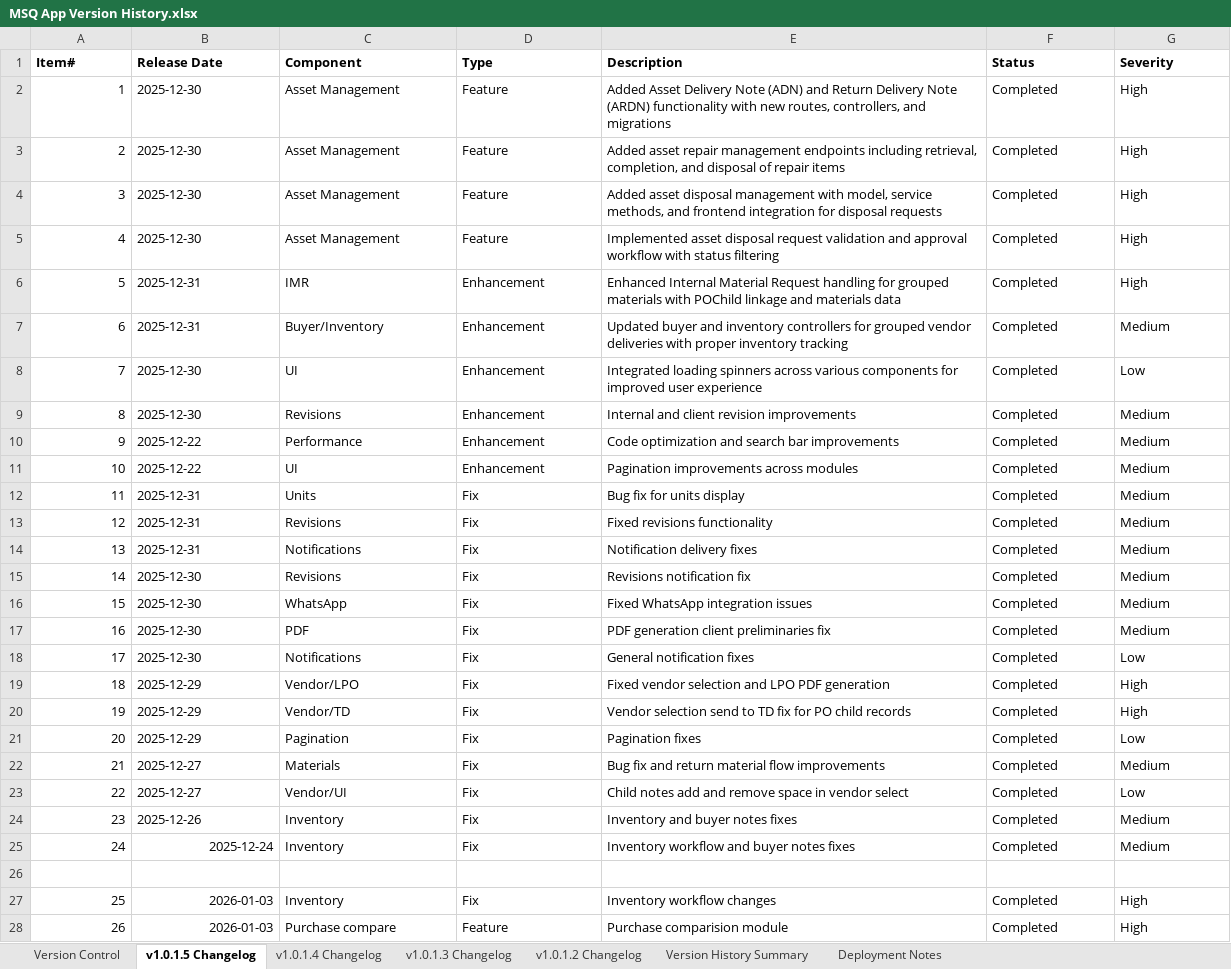
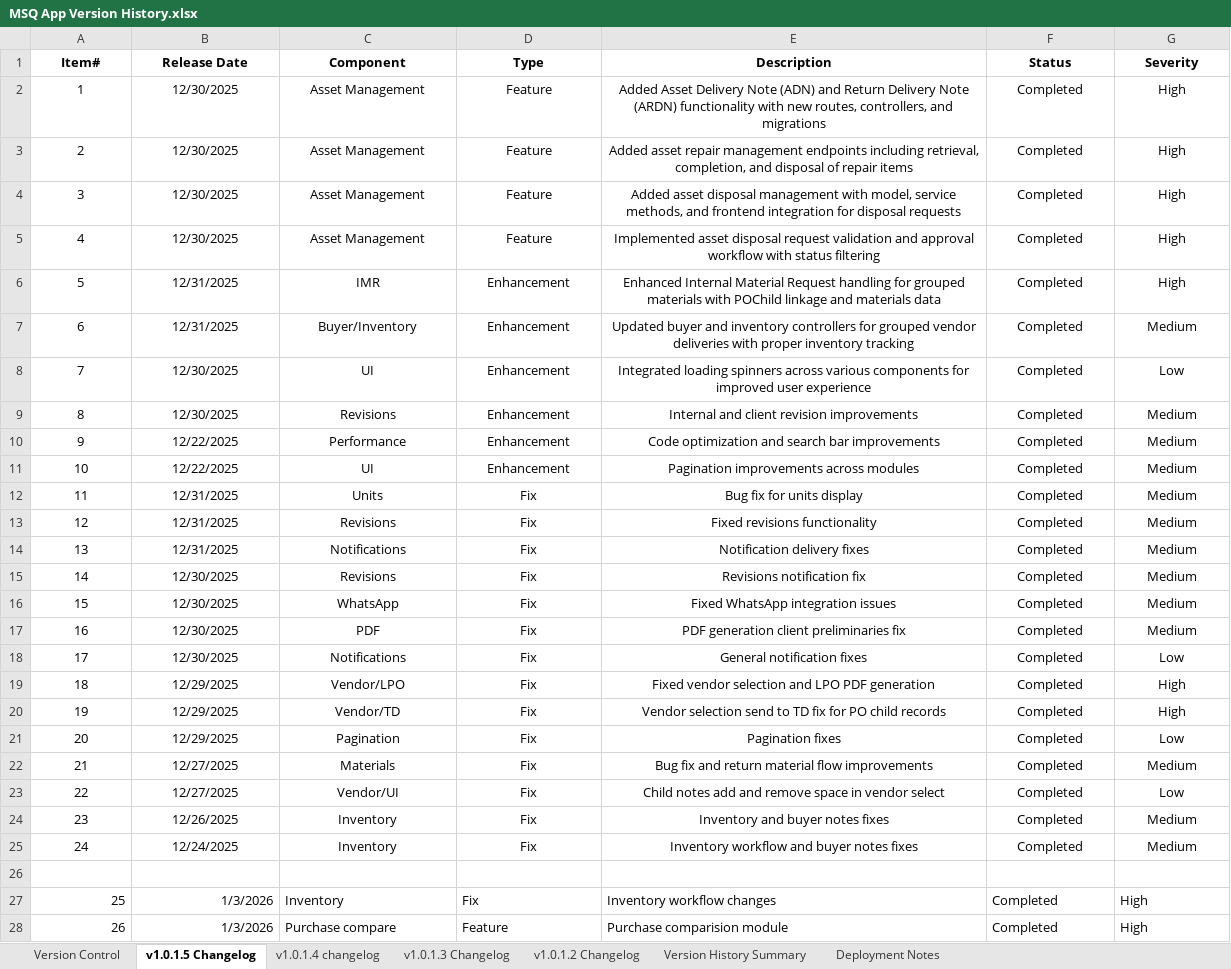
Before and after one commit to redlitmus-in/MeterSquare, an Excel workbook: MSQ App Version History.xlsx, sheet v1.0.1.5 Changelog, drawn as a sheet; only a part is shown; values as stored, in another font and other column widths than the file's, no borders; the diff covers the shown part only; the diff names each change by its address in the sheet, - before the commit and + after, or states it on an @@ line.

```diff
--- a/MSQ App Version History.xlsx (sheet v1.0.1.5 Changelog)
+++ b/MSQ App Version History.xlsx (sheet v1.0.1.5 Changelog)
-sheet tab: v1.0.1.4 Changelog
+sheet tab: v1.0.1.4 changelog
-A1:G1 alignment: left
+A1:G1 alignment: center
-A2:A24 alignment: right
+A2:A24 alignment: center
-B2:B5 (Release Date): 2025-12-30
+B2:B5 (Release Date): 12/30/2025
-B2:G24 alignment: left
+B2:G24 alignment: center
-B6:B7 (Release Date): 2025-12-31
+B6:B7 (Release Date): 12/31/2025
-B8:B9 (Release Date): 2025-12-30
+B8:B9 (Release Date): 12/30/2025
-B10:B11 (Release Date): 2025-12-22
+B10:B11 (Release Date): 12/22/2025
-B12:B14 (Release Date): 2025-12-31
+B12:B14 (Release Date): 12/31/2025
-B15:B18 (Release Date): 2025-12-30
+B15:B18 (Release Date): 12/30/2025
-B19:B21 (Release Date): 2025-12-29
+B19:B21 (Release Date): 12/29/2025
-B22:B23 (Release Date): 2025-12-27
+B22:B23 (Release Date): 12/27/2025
-B24 (Release Date): 2025-12-26
+B24 (Release Date): 12/26/2025
-A25:B25 alignment: right
+A25:B25 alignment: center
-B25 (Release Date): 2025-12-24
+B25 (Release Date): 12/24/2025
-C25:G25 alignment: left
+C25:G25 alignment: center
-B27:B28 (Release Date): 2026-01-03
+B27:B28 (Release Date): 1/3/2026
```
Also changed, not shown: 66 added rows and 3 edited cells elsewhere in this sheet, sheet v1.0.1.2 Changelog, sheet v1.0.1.4 changelog, sheet v1.0.1.3 Changelog, sheet Deployment Notes, sheet Version Control, sheet Version History Summary, 21 other files.
